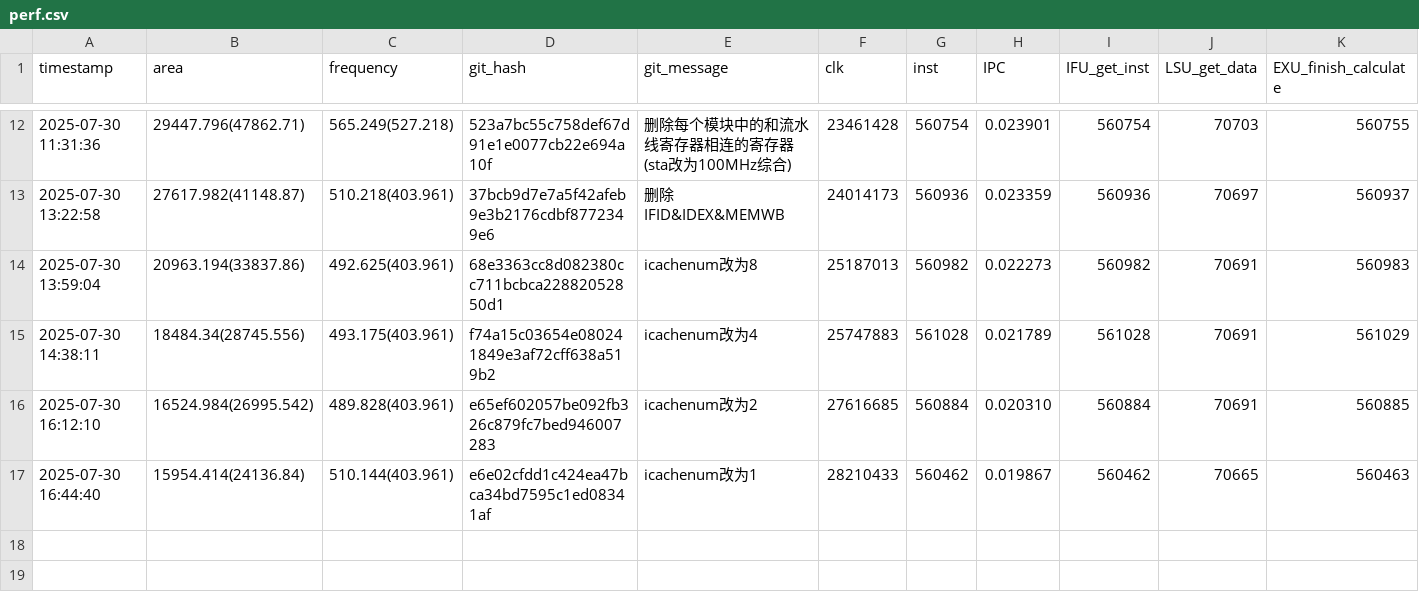
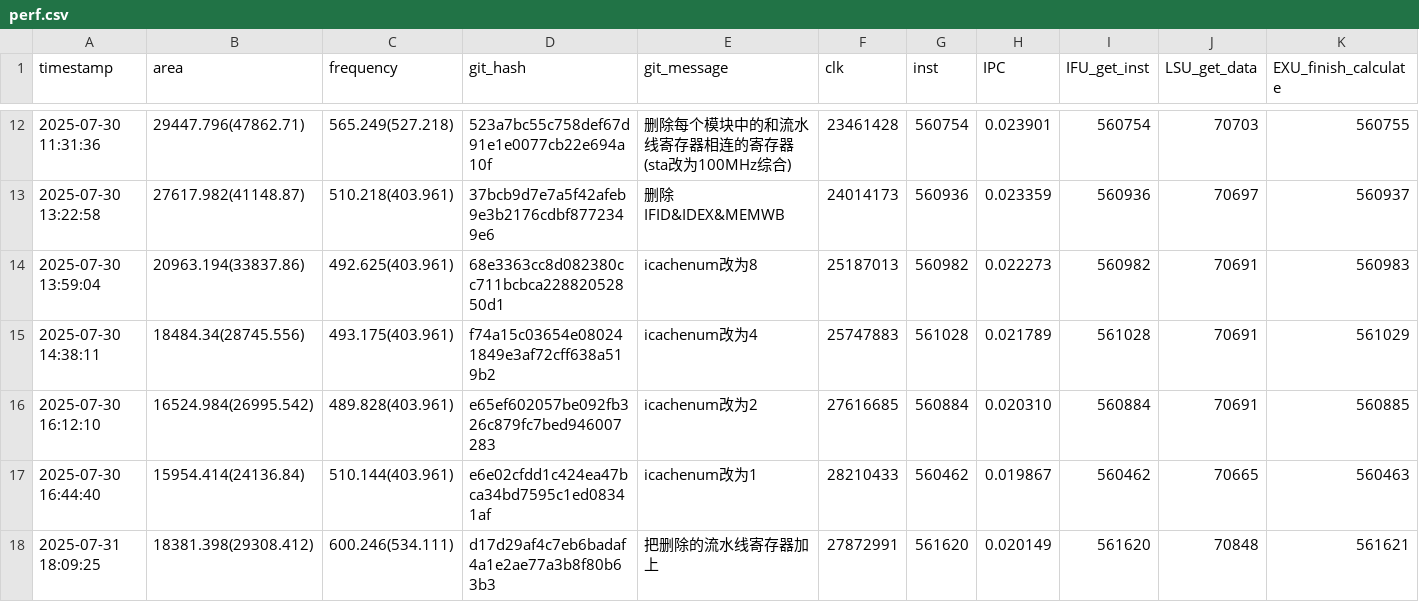
Before and after one commit to Plutoisy/ysyx-workbench, a CSV file: npc/perf.csv, drawn as a sheet; only a part is shown, gaps mark what is left out; rows hold the shown columns only; the diff names each change by its address in the sheet, - before the commit and + after, or states it on an @@ line.

```diff
--- a/npc/perf.csv
+++ b/npc/perf.csv
+row 18: 2025-07-31 18:09:25 | 18381.398(29308.412) | 600.246(534.111) | d17d29af4c7eb6badaf4a1e2ae77a3b8f80b63b3 | 把删除的流水线寄存器加上 | 27872991 | 561620 | 0.020149 | 561620 | 70848 | 561621
```
Also changed, not shown: 14 other files.
